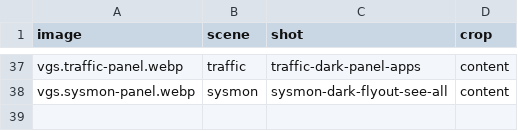
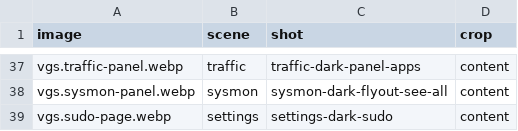
Before and after one commit to vanillagreencom/vgshell, a TSV file: docs/images/plugins/shots.tsv, drawn as a sheet; only a part is shown, gaps mark what is left out.

```diff
--- a/docs/images/plugins/shots.tsv
+++ b/docs/images/plugins/shots.tsv
@@ -38 +38,2 @@ vgs.traffic-panel.webp	traffic	traffic-dark-panel-apps	content
 vgs.sysmon-panel.webp	sysmon	sysmon-dark-flyout-see-all	content
+vgs.sudo-page.webp	settings	settings-dark-sudo	content
```
Also changed, not shown: 2 other files.
